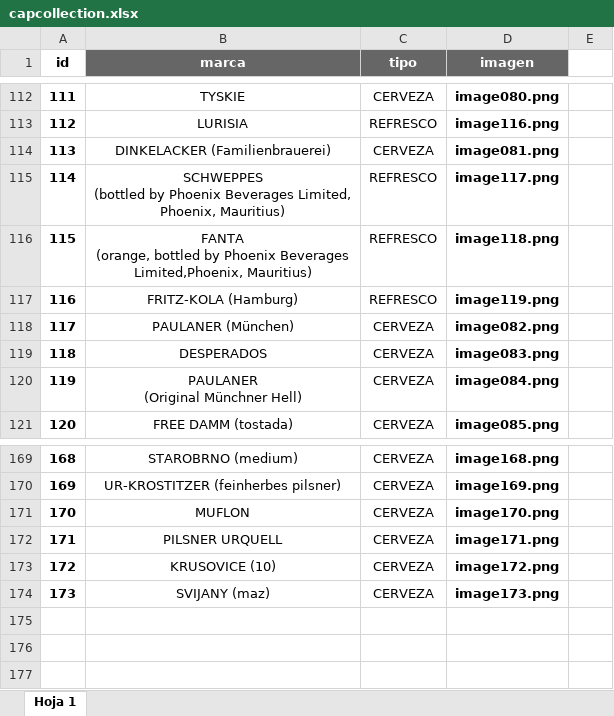
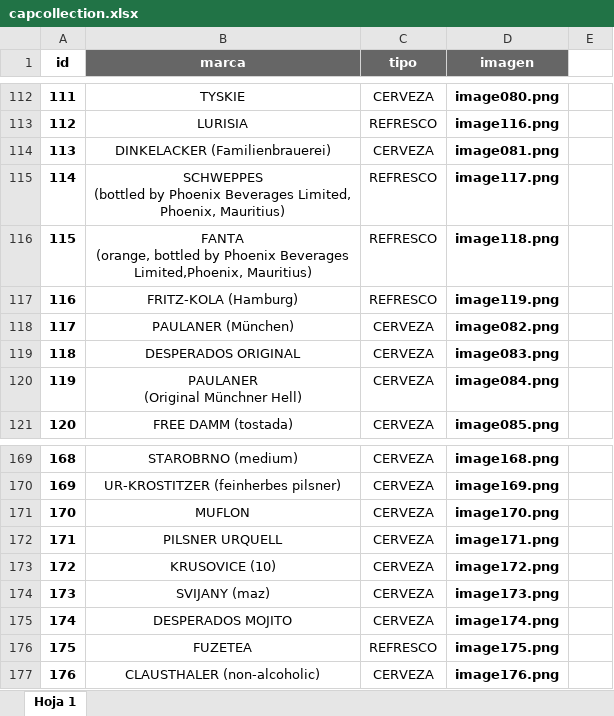
Before and after one commit to mariaazcona/BottleCapCollection, an Excel workbook: assets/data/capcollection.xlsx, sheet Hoja 1, drawn as a sheet; only a part is shown, gaps mark what is left out; values as stored, in another font and other column widths than the file's, no borders; conditional formats not drawn; the diff names each change by its address in the sheet, - before the commit and + after, or states it on an @@ line.

```diff
--- a/assets/data/capcollection.xlsx (sheet Hoja 1)
+++ b/assets/data/capcollection.xlsx (sheet Hoja 1)
-B119 (marca): DESPERADOS
+B119 (marca): DESPERADOS ORIGINAL
+row 175: 174 | DESPERADOS MOJITO | CERVEZA | image174.png
+row 176: 175 | FUZETEA | REFRESCO | image175.png
+row 177: 176 | CLAUSTHALER (non-alcoholic) | CERVEZA | image176.png
```
Also changed, not shown: 4 other files.
